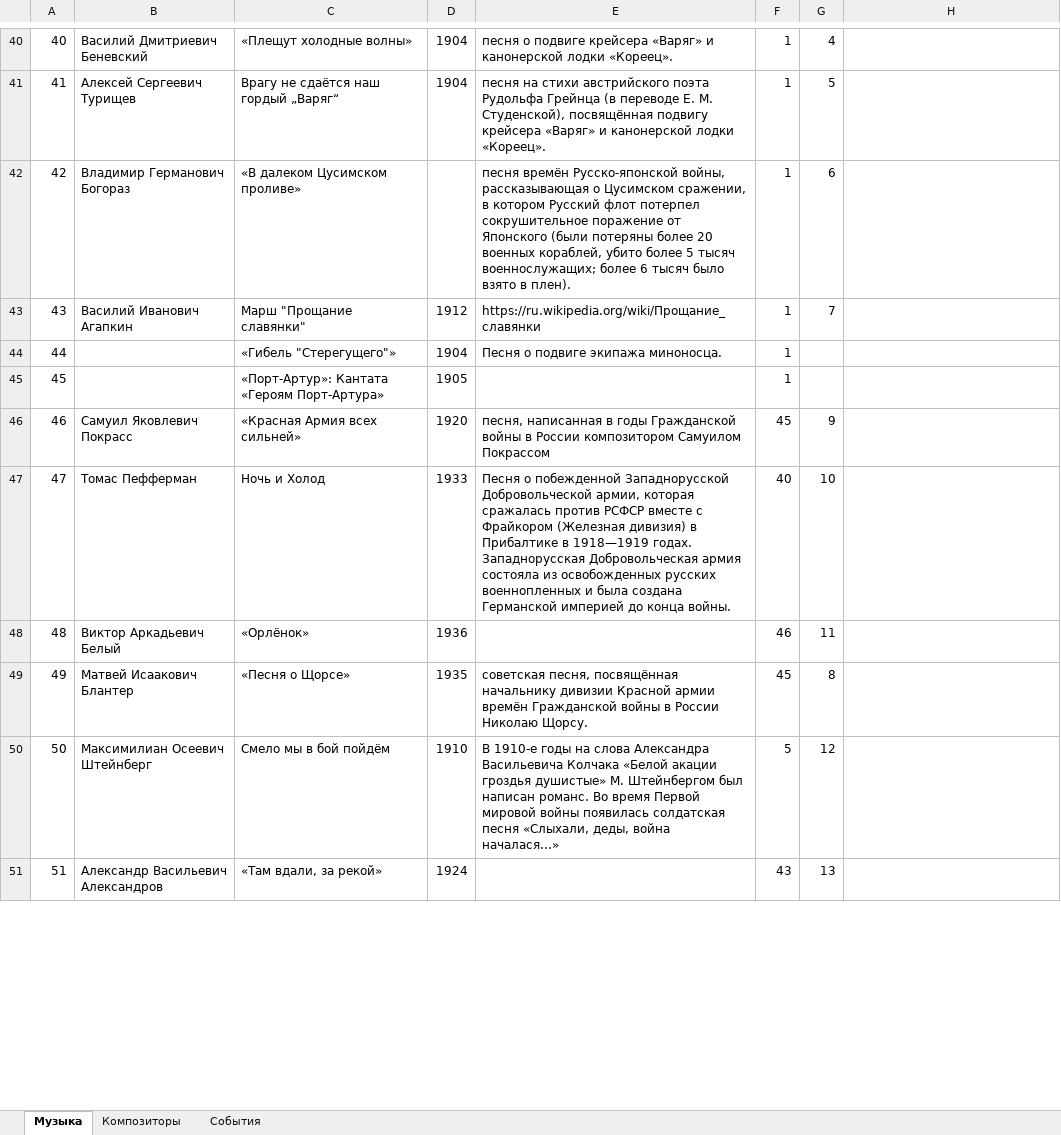
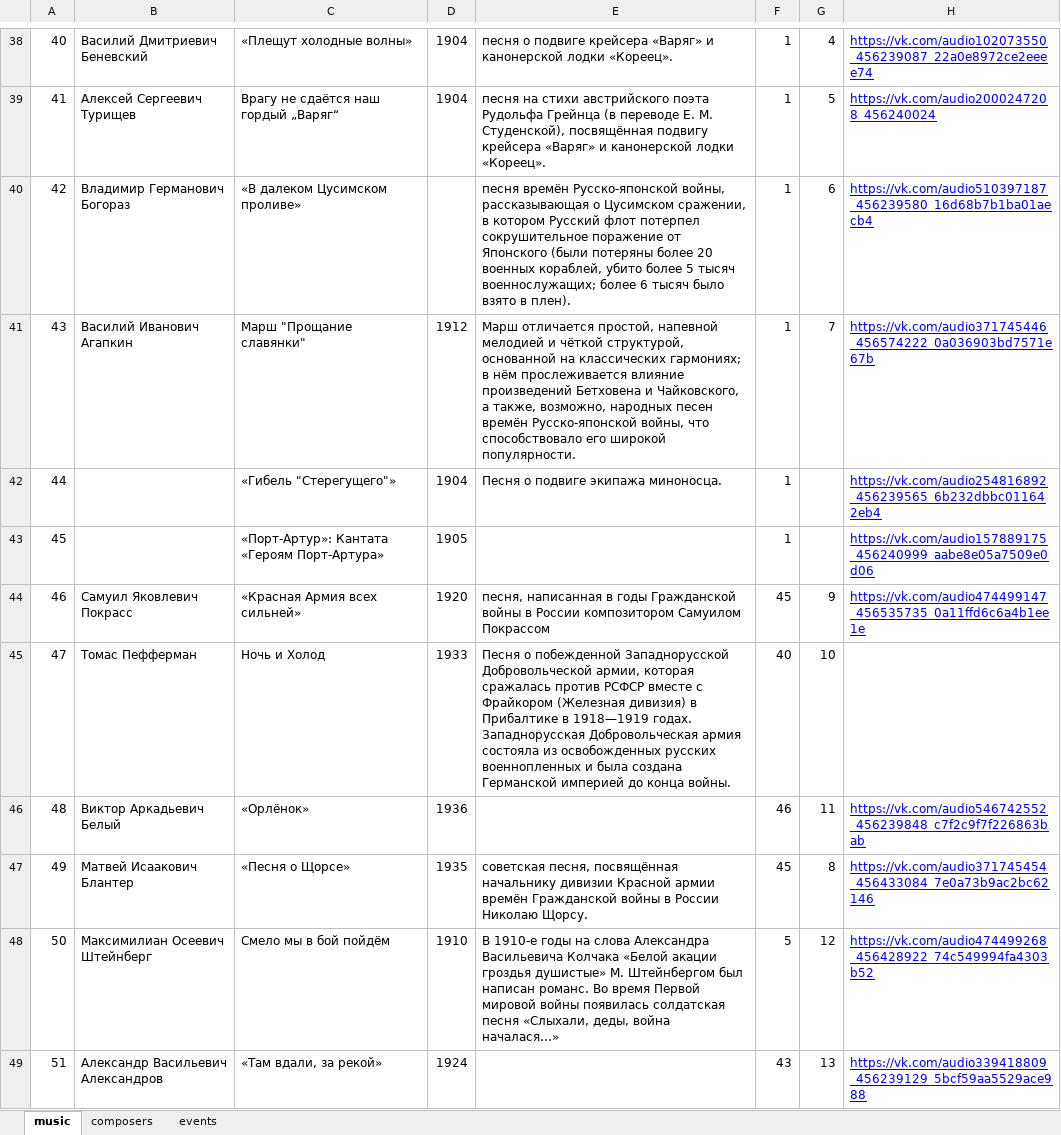
Before and after one commit to menneli/history-project, an Excel workbook: data/history_sounds.xlsx, sheet music, drawn as a sheet; only a part is shown, gaps mark what is left out; values as stored, in another font and other column widths than the file's, no borders; charts and pictures not drawn; addresses are those after the commit; the diff covers the shown part only; the diff names each change by its address in the sheet, - before the commit and + after, or states it on an @@ line.

```diff
--- a/data/history_sounds.xlsx (sheet music)
+++ b/data/history_sounds.xlsx (sheet music)
-sheet tab: Музыка
+sheet tab: music
-sheet tab: Композиторы
+sheet tab: composers
-sheet tab: События
+sheet tab: events
-H38: (empty)
+H38: https://vk.com/audio102073550_456239087_22a0e8972ce2eeee74
-H39: (empty)
+H39: https://vk.com/audio2000247208_456240024
-H40: (empty)
+H40: https://vk.com/audio510397187_456239580_16d68b7b1ba01aecb4
-E41: https://ru.wikipedia.org/wiki/Прощание_славянки
+E41: Марш отличается простой, напевной мелодией и чёткой структурой, основанной на классических гармониях; в нём прослеживается влияние произведений Бетховена и Чайковского, а также, возможно, народных песен времён Русско-японской войны, что способствовало его широкой популярности.
-H41: (empty)
+H41: https://vk.com/audio371745446_456574222_0a036903bd7571e67b
-H42: (empty)
+H42: https://vk.com/audio254816892_456239565_6b232dbbc011642eb4
-H43: (empty)
+H43: https://vk.com/audio157889175_456240999_aabe8e05a7509e0d06
-H44: (empty)
+H44: https://vk.com/audio474499147_456535735_0a11ffd6c6a4b1ee1e
-H46: (empty)
+H46: https://vk.com/audio546742552_456239848_c7f2c9f7f226863bab
-H47: (empty)
+H47: https://vk.com/audio371745454_456433084_7e0a73b9ac2bc62146
-H48: (empty)
+H48: https://vk.com/audio474499268_456428922_74c549994fa4303b52
-H49: (empty)
+H49: https://vk.com/audio339418809_456239129_5bcf59aa5529ace988
```
Also changed, not shown: 1 added row, 3 removed rows, 99 edited cells and row numbers in column A elsewhere in this sheet, sheet composers, formulas that keep their value, 10 other files.
